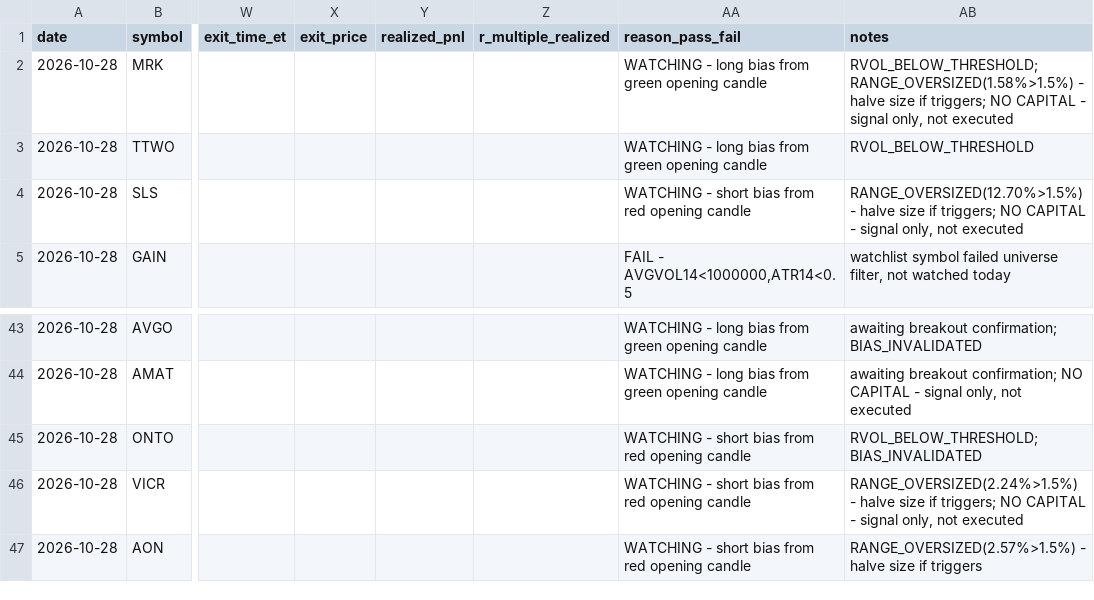
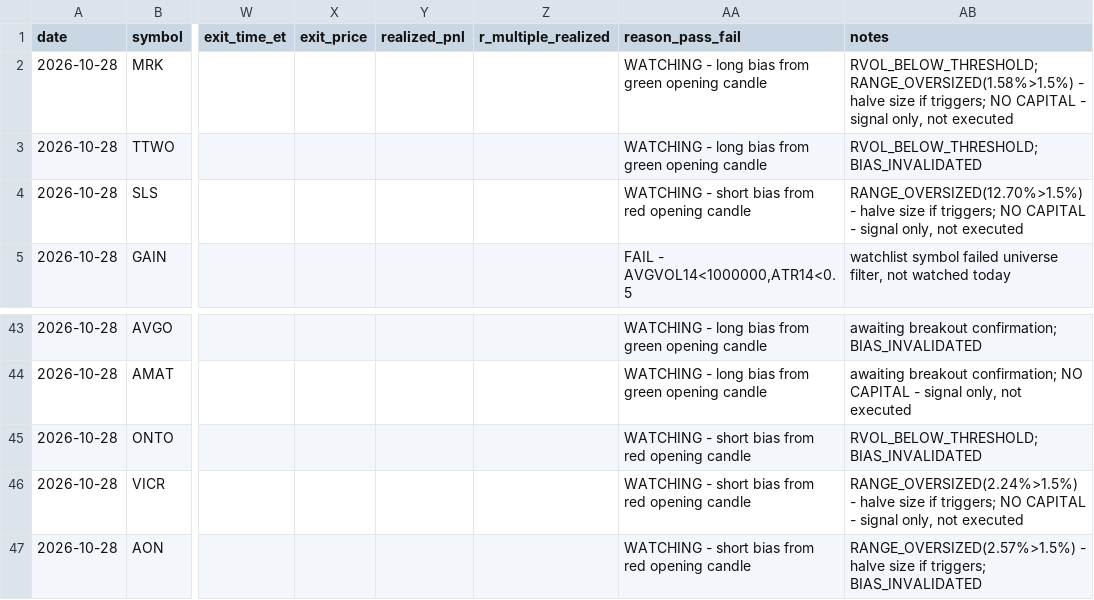
Before and after one commit to ssb0004-byte/trading, a CSV file: logs/trades/2026-10-28.csv, drawn as a sheet; only a part is shown, gaps mark what is left out; the diff names each change by its address in the sheet, - before the commit and + after, or states it on an @@ line.

```diff
--- a/logs/trades/2026-10-28.csv
+++ b/logs/trades/2026-10-28.csv
-AB3 (notes): RVOL_BELOW_THRESHOLD
+AB3 (notes): RVOL_BELOW_THRESHOLD; BIAS_INVALIDATED
-AB47 (notes): …size if triggers
+AB47 (notes): …size if triggers; BIAS_INVALIDATED
```
